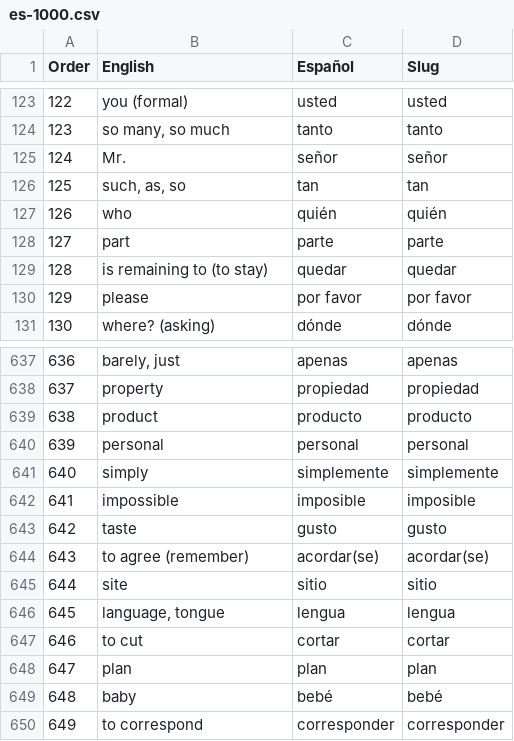
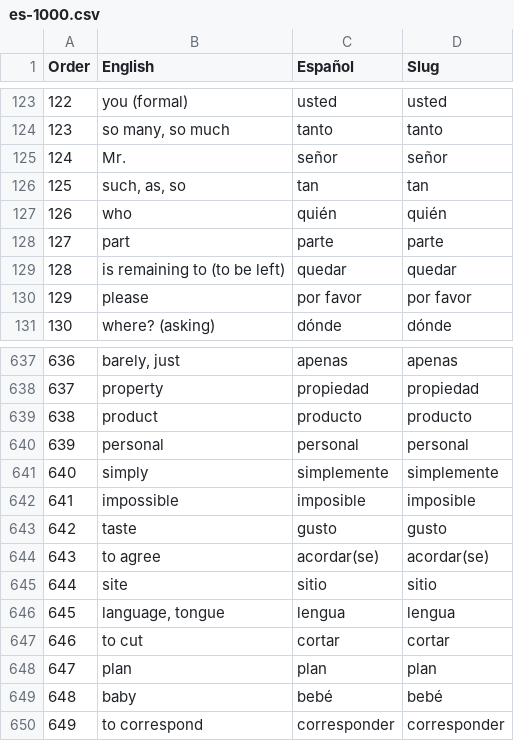
Before and after one commit to mcordova47/flashcards, a CSV file: data/es-1000.csv, drawn as a sheet; only a part is shown, gaps mark what is left out.

```diff
--- a/data/es-1000.csv
+++ b/data/es-1000.csv
@@ -128,3 +128,3 @@ Order,English,Español,Slug
 127,part,parte,parte
-128,is remaining to (to stay),quedar,quedar
+128,is remaining to (to be left),quedar,quedar
 129,please,por favor,por favor
@@ -643,3 +643,3 @@ Order,English,Español,Slug
 642,taste,gusto,gusto
-643,to agree (remember),acordar(se),acordar(se)
+643,to agree,acordar(se),acordar(se)
 644,site,sitio,sitio
```
Also changed, not shown: 2 other files.
